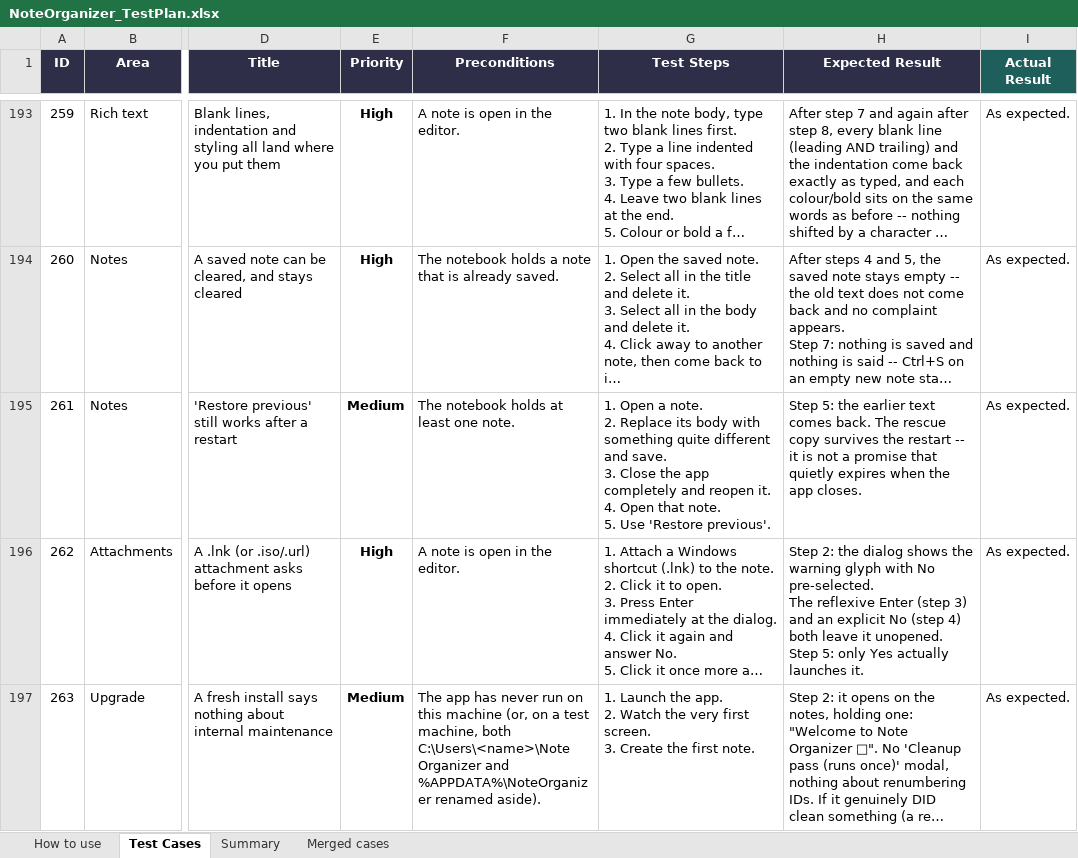
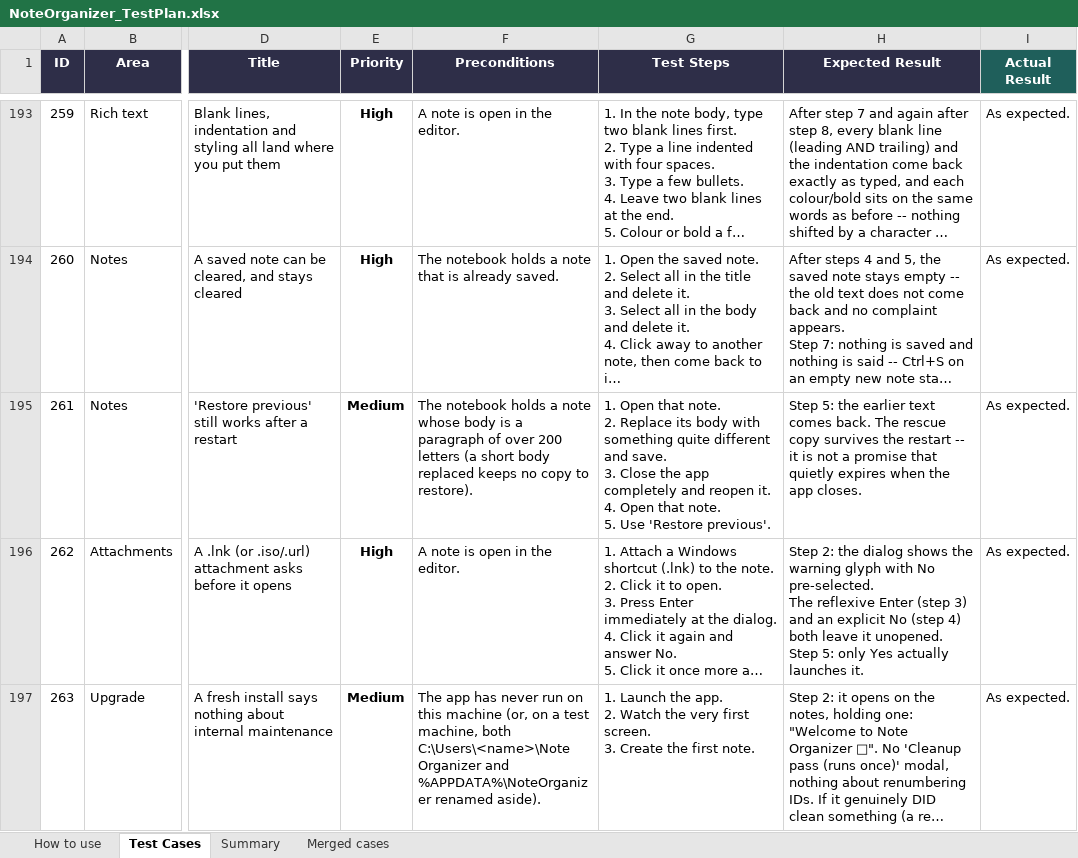
Before and after one commit to AlexandraMoldovan95/noteOrganizer, an Excel workbook: qa/NoteOrganizer_TestPlan.xlsx, sheet Test Cases, drawn as a sheet; only a part is shown, gaps mark what is left out; long unchanged cells end in …; values as stored, in another font and other column widths than the file's, no borders; conditional formats not drawn; ↵ is a line break in a cell; the diff covers the shown part only; the diff names each change by its address in the sheet, - before the commit and + after, or states it on an @@ line.

```diff
--- a/qa/NoteOrganizer_TestPlan.xlsx (sheet Test Cases)
+++ b/qa/NoteOrganizer_TestPlan.xlsx (sheet Test Cases)
-F195 (Preconditions): …notebook holds at least one note.
+F195 (Preconditions): …notebook holds a note whose body is a paragraph of over 200 letters (a short body replaced keeps no copy to restore).
-G195 (Test Steps): 1. Open a note. ↵ 2.…
+G195 (Test Steps): 1. Open that note. ↵ 2.…
```
Also changed, not shown: 3 edited cells elsewhere in this sheet.
